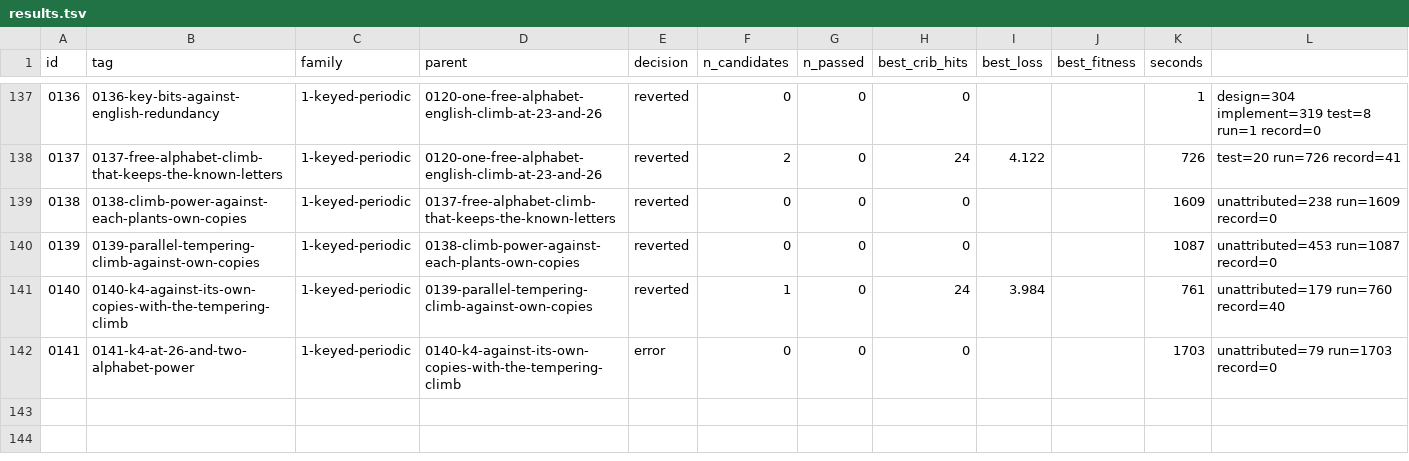
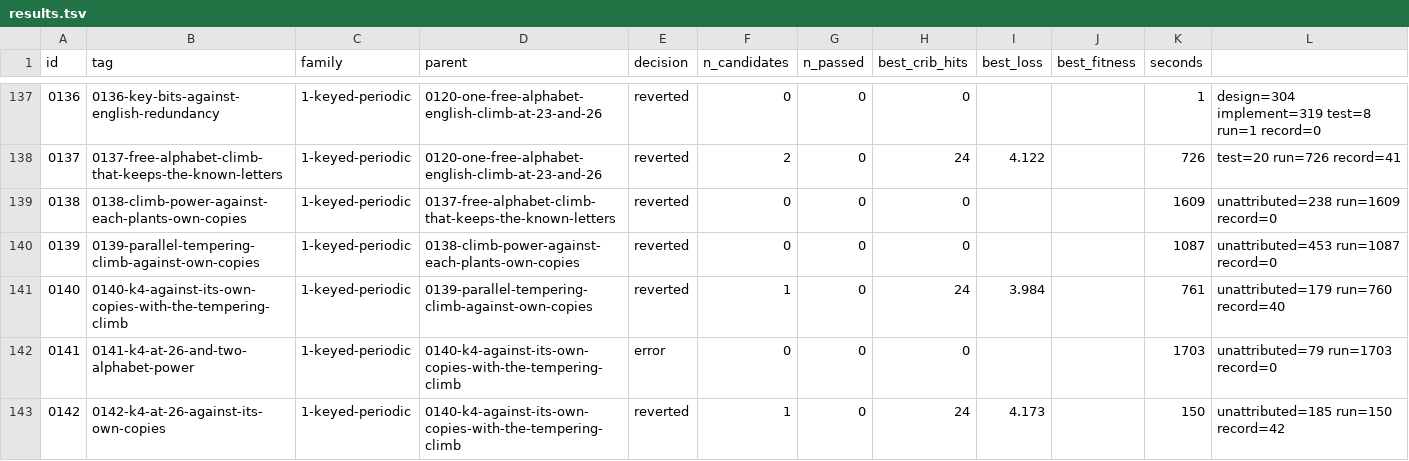
Before and after one commit to akaalias/k4, a TSV file: results.tsv, drawn as a sheet; only a part is shown, gaps mark what is left out; the diff names each change by its address in the sheet, - before the commit and + after, or states it on an @@ line.

Commit message:
exp 0142-k4-at-26-against-its-own-copies: reverted (0/1 passed gates, best cribs 24/24)
F1.1 at key length 26 decided with design 2: K4 against 12 scrambled copies of itself (one free alphabet, Beaufort form)
Family: 1-keyed-periodic
Parent: 0140-k4-against-its-own-copies-with-the-tempering-climb
Changed: F1.1 Beaufort 26, rerun alone after 0141 crashed (its two-alphabet part ran out of time while drawing fitting shuffles, and a text with no finished search broke the summary; no result survived). Same test as 0141's first part: 0140 found design 2 has power at 26 (5 of 6 planted texts beat all 6 of their own copies), so K4 runs against 12 shuffles of itself that fit at 26.

```diff
--- a/results.tsv
+++ b/results.tsv
+row 143: 0142 | 0142-k4-at-26-against-its-own-copies | 1-keyed-periodic | 0140-k4-against-its-own-copies-with-the-tempering-climb | reverted | 1 | 0 | 24 | 4.173 |  | 150 | unattributed=185 run=150 record=42
```
Also changed, not shown: 5 other files.
